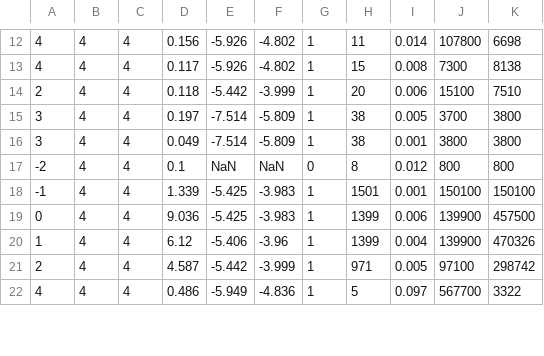
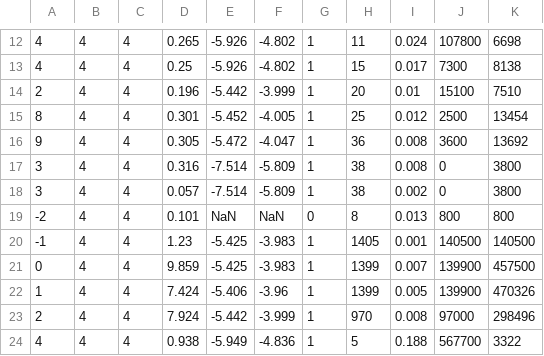
Before and after one commit to takeshi-fukasawa/dynamic_opt_conti_action, a CSV file: growth_model_elastic_labor_supply/results/growth_model_algorithm_comparison_summary_all.csv, drawn as a sheet; only a part is shown, gaps mark what is left out; the diff covers the shown part only.

```diff
--- a/growth_model_elastic_labor_supply/results/growth_model_algorithm_comparison_summary_all.csv
+++ b/growth_model_elastic_labor_supply/results/growth_model_algorithm_comparison_summary_all.csv
@@ -12,11 +12,13 @@
-4,4,4,0.156,-5.926,-4.802,1,11,0.014,107800,6698
-4,4,4,0.117,-5.926,-4.802,1,15,0.008,7300,8138
-2,4,4,0.118,-5.442,-3.999,1,20,0.006,15100,7510
-3,4,4,0.197,-7.514,-5.809,1,38,0.005,3700,3800
-3,4,4,0.049,-7.514,-5.809,1,38,0.001,3800,3800
--2,4,4,0.1,NaN,NaN,0,8,0.012,800,800
--1,4,4,1.339,-5.425,-3.983,1,1501,0.001,150100,150100
-0,4,4,9.036,-5.425,-3.983,1,1399,0.006,139900,457500
-1,4,4,6.12,-5.406,-3.96,1,1399,0.004,139900,470326
-2,4,4,4.587,-5.442,-3.999,1,971,0.005,97100,298742
-4,4,4,0.486,-5.949,-4.836,1,5,0.097,567700,3322
+4,4,4,0.265,-5.926,-4.802,1,11,0.024,107800,6698
+4,4,4,0.25,-5.926,-4.802,1,15,0.017,7300,8138
+2,4,4,0.196,-5.442,-3.999,1,20,0.01,15100,7510
+8,4,4,0.301,-5.452,-4.005,1,25,0.012,2500,13454
+9,4,4,0.305,-5.472,-4.047,1,36,0.008,3600,13692
+3,4,4,0.316,-7.514,-5.809,1,38,0.008,0,3800
+3,4,4,0.057,-7.514,-5.809,1,38,0.002,0,3800
+-2,4,4,0.101,NaN,NaN,0,8,0.013,800,800
+-1,4,4,1.23,-5.425,-3.983,1,1405,0.001,140500,140500
+0,4,4,9.859,-5.425,-3.983,1,1399,0.007,139900,457500
+1,4,4,7.424,-5.406,-3.96,1,1399,0.005,139900,470326
+2,4,4,7.924,-5.442,-3.999,1,970,0.008,97000,298496
+4,4,4,0.938,-5.949,-4.836,1,5,0.188,567700,3322
```
Also changed, not shown: 2 added rows and 57 edited cells elsewhere in this file, 6 other files.
